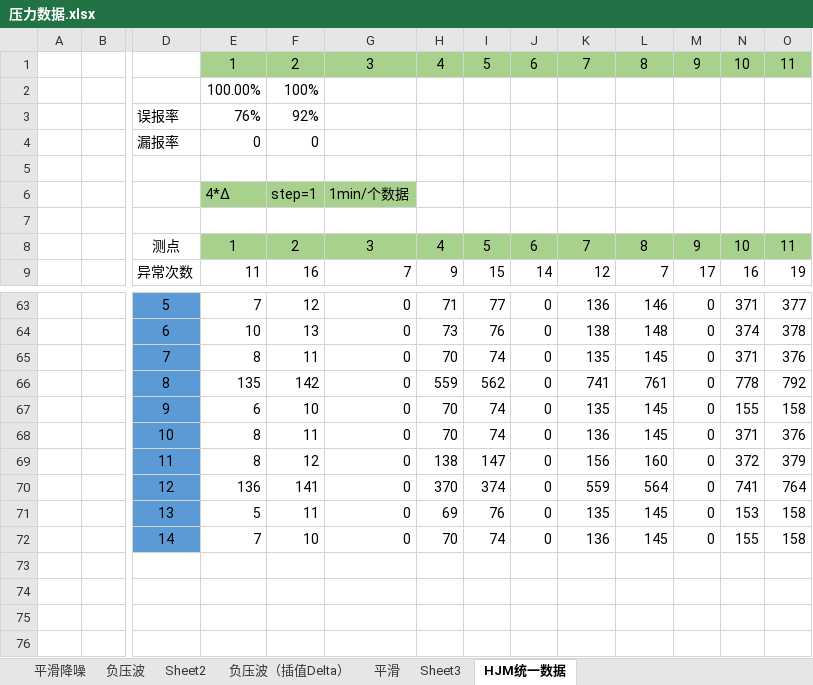
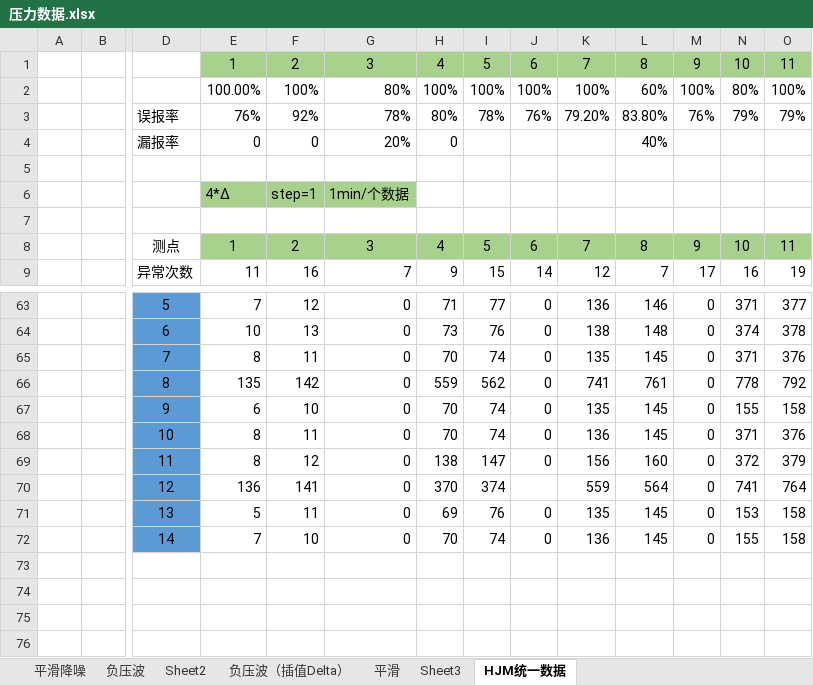
Before and after one commit to Grand2015/IESLAB, an Excel workbook: Burst-Detection/压力数据.xlsx, sheet HJM统一数据, drawn as a sheet; only a part is shown, gaps mark what is left out; values as stored, in another font and other column widths than the file's, no borders; 1 other sheet too large or unreadable and not compared; removed rows and columns are numbered as before the commit, all else as after; rows hold the shown columns only; the diff names each change by its address in the sheet, - before the commit and + after, or states it on an @@ line.

Commit message:
modify the excel file

```diff
--- a/Burst-Detection/压力数据.xlsx (sheet HJM统一数据)
+++ b/Burst-Detection/压力数据.xlsx (sheet HJM统一数据)
-row 2:  |  |  | 100.00% | 100%
-row 3:  |  | 误报率 | 76% | 92%
-row 4:  |  | 漏报率 | 0 | 0
+row 2:  |  |  | 100.00% | 100% | 80% | 100% | 100% | 100% | 100% | 60% | 100% | 80% | 100%
+row 3:  |  | 误报率 | 76% | 92% | 78% | 80% | 78% | 76% | 79.20% | 83.80% | 76% | 79% | 79%
+row 4:  |  | 漏报率 | 0 | 0 | 20% | 0 |  |  |  | 40%
-J70: 0
+J70: (empty)
```
Also changed, not shown: sheet 负压波.
